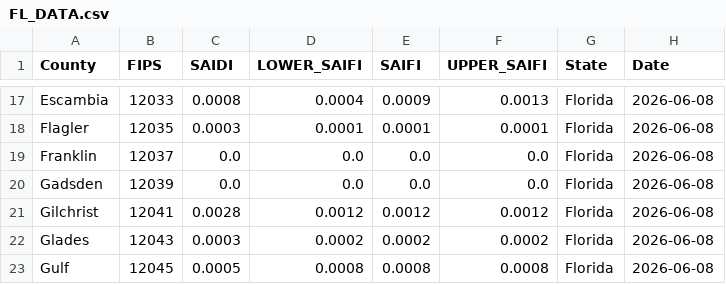
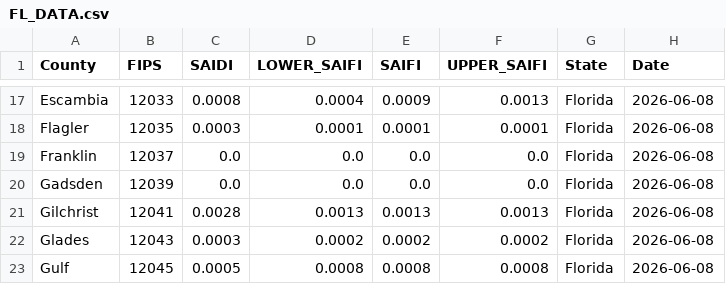
Before and after one commit to nkim205/grower-dashboard, a CSV file: states/FL/FL_DATA.csv, drawn as a sheet; only a part is shown, gaps mark what is left out.

```diff
--- a/states/FL/FL_DATA.csv
+++ b/states/FL/FL_DATA.csv
@@ -20,3 +20,3 @@ Franklin,12037,0.0,0.0,0.0,0.0,Florida,2026-06-08
 Gadsden,12039,0.0,0.0,0.0,0.0,Florida,2026-06-08
-Gilchrist,12041,0.0028,0.0012,0.0012,0.0012,Florida,2026-06-08
+Gilchrist,12041,0.0028,0.0013,0.0013,0.0013,Florida,2026-06-08
 Glades,12043,0.0003,0.0002,0.0002,0.0002,Florida,2026-06-08
```
Also changed, not shown: states/GA/GA_DATA.csv.
